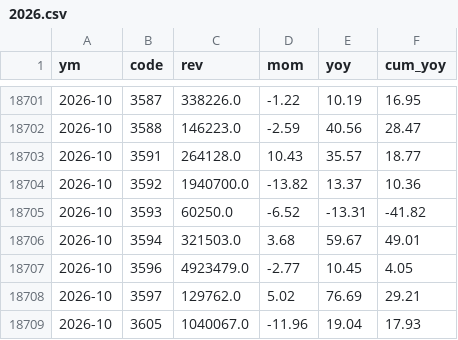
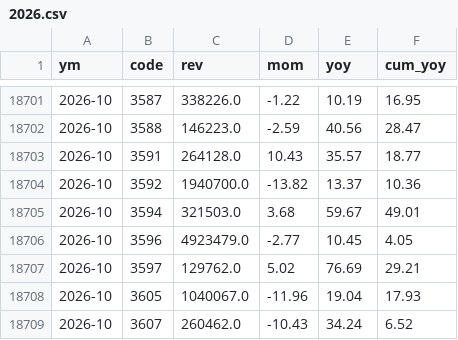
Before and after one commit to DingTingdong/surge-data, a CSV file: data/revenue/2026.csv, drawn as a sheet; only a part is shown, gaps mark what is left out; the shorter side is filled out with more unchanged rows.

```diff
--- a/data/revenue/2026.csv
+++ b/data/revenue/2026.csv
@@ -18704,3 +18704,2 @@ ym,code,rev,mom,yoy,cum_yoy
 2026-10,3592,1940700.0,-13.82,13.37,10.36
-2026-10,3593,60250.0,-6.52,-13.31,-41.82
 2026-10,3594,321503.0,3.68,59.67,49.01
```
Also changed, not shown: data/fetch_log.csv, 2 other files.
